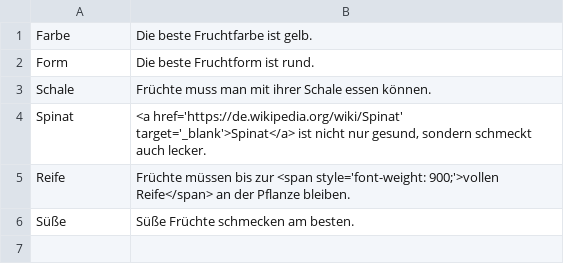
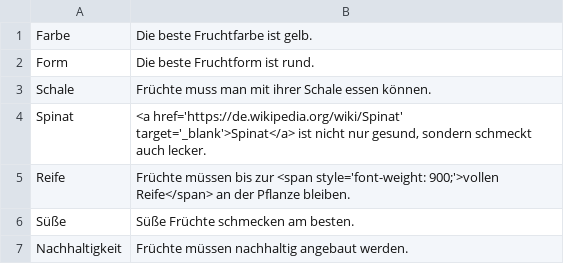
Before and after one commit to adittel87/studienwahl-o-mat, a CSV file: data/Obsthausen_Fragen.csv, drawn as a sheet; the diff names each change by its address in the sheet, - before the commit and + after, or states it on an @@ line.

Commit message:
Update Obsthausen_Fragen.csv

```diff
--- a/data/Obsthausen_Fragen.csv
+++ b/data/Obsthausen_Fragen.csv
+row 7: Nachhaltigkeit | Früchte müssen nachhaltig angebaut werden.
```
